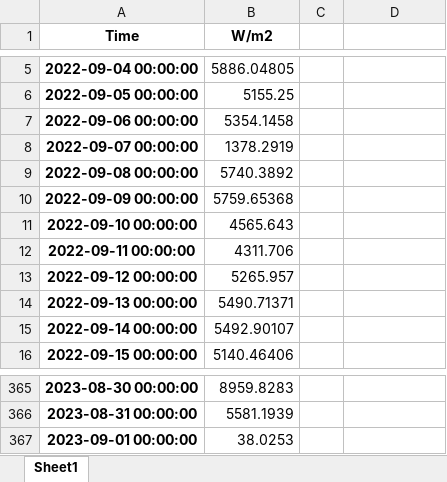
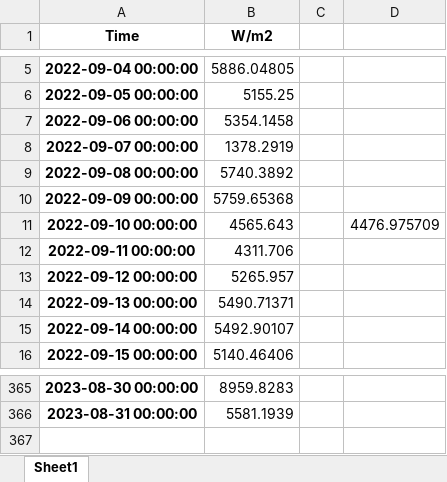
Before and after one commit to KangarooNick/FYP-Code, an Excel workbook: Meteorological Data/Daily Solar irradiance.xlsx, sheet Sheet1, drawn as a sheet; only a part is shown, gaps mark what is left out; values as stored, in another font and other column widths than the file's, no borders; the diff names each change by its address in the sheet, - before the commit and + after, or states it on an @@ line.

```diff
--- a/Meteorological Data/Daily Solar irradiance.xlsx (sheet Sheet1)
+++ b/Meteorological Data/Daily Solar irradiance.xlsx (sheet Sheet1)
-D11: (empty)
+D11: 4476.975709
-row 367: 2023-09-01 00:00:00 | 38.0253
```
Also changed, not shown: 2 other files.
